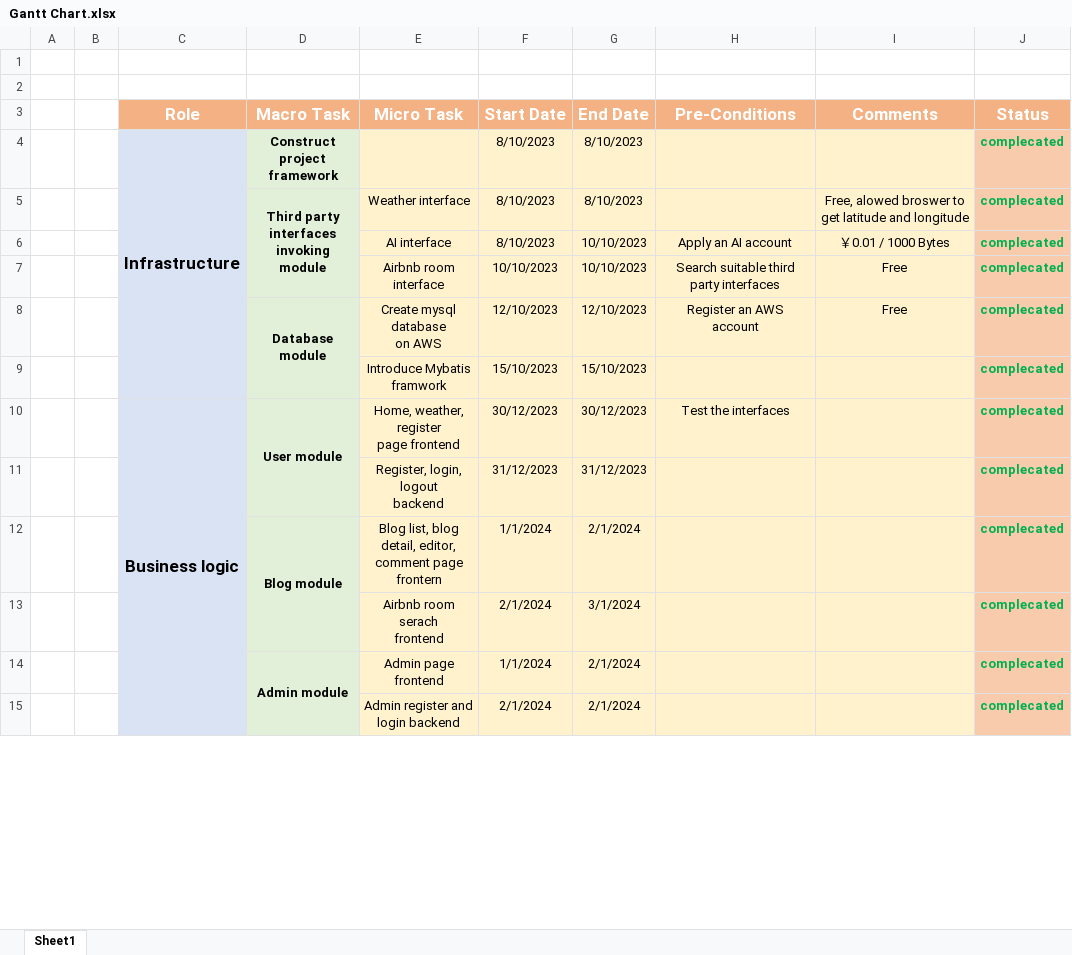
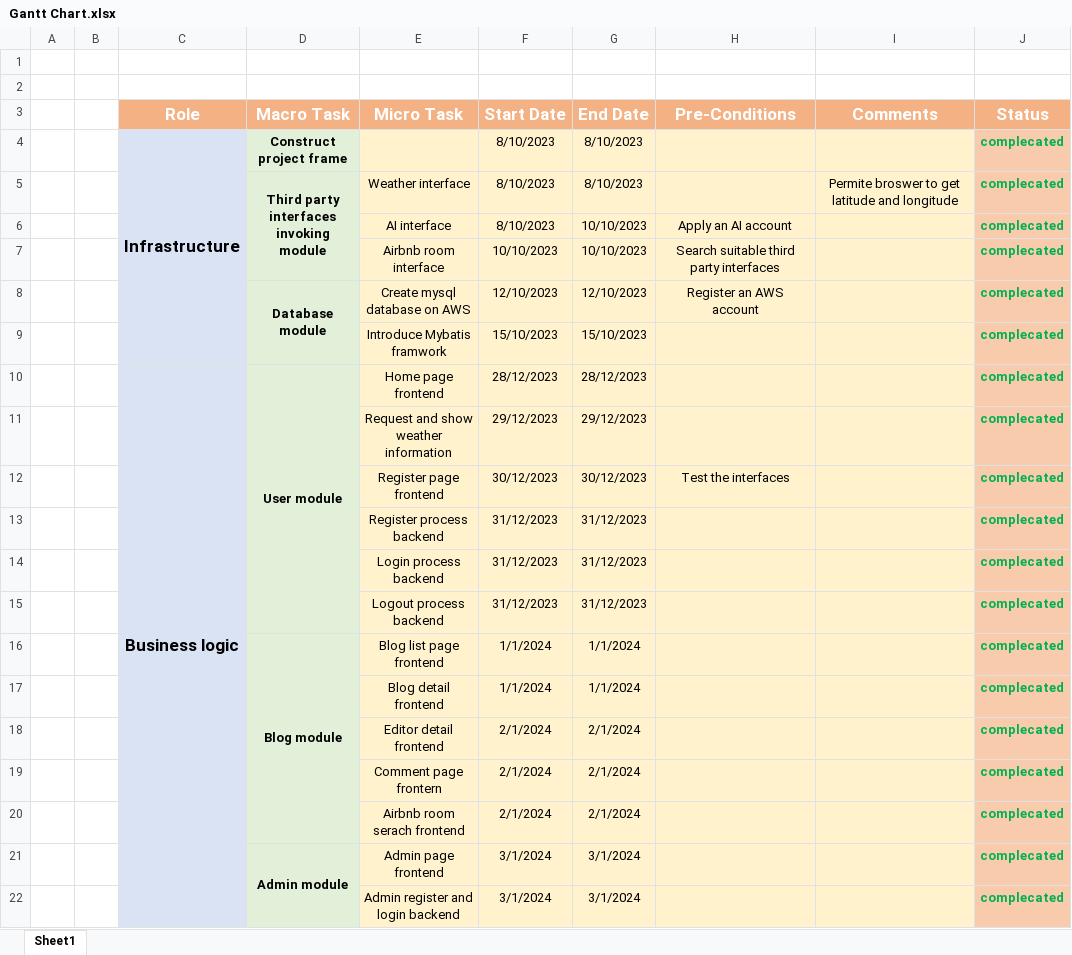
Before and after one commit to NewHorizon2023/journey, an Excel workbook: final-project-report/Gantt Chart.xlsx, sheet Sheet1, drawn as a sheet; only a part is shown; values as stored, in another font and other column widths than the file's, no borders; removed rows and columns are numbered as before the commit, all else as after; ↵ is a line break in a cell; the diff covers the shown part only; the diff names each change by its address in the sheet, - before the commit and + after, or states it on an @@ line.

Commit message:
Update Gantt Chart

```diff
--- a/final-project-report/Gantt Chart.xlsx (sheet Sheet1)
+++ b/final-project-report/Gantt Chart.xlsx (sheet Sheet1)
-D4 (Macro Task): Construct project ↵ framework
+D4 (Macro Task): Construct ↵ project frame
-I5 (Comments): Free, alowed broswer to…
+I5 (Comments): Permite broswer to…
-I6 (Comments): ￥0.01 / 1000 Bytes
+I6 (Comments): (empty)
-I7:I8 (Comments): Free
+I7:I8 (Comments): (empty)
-E8 (Micro Task): Create mysql database ↵ on AWS
+E8 (Micro Task): Create mysql ↵ database on AWS
+row 10:  |  | Business logic | User module | Home page frontend | 28/12/2023 | 28/12/2023 |  |  | complecated
+row 11:  |  |  |  | Request and show ↵ weather information | 29/12/2023 | 29/12/2023 |  |  | complecated
-C12 (Role): Business logic
+C12 (Role): (empty)
-C10:C15 merged
-D12 (Macro Task): User module
+D12 (Macro Task): (empty)
-D12 fill: #E2F0D9
+D12 fill: none
-D10:D11 merged
-E12 (Micro Task): Home, weather, register ↵ page frontend
+E12 (Micro Task): Register page frontend
+row 13:  |  |  |  | Register process backend | 31/12/2023 | 31/12/2023 |  |  | complecated
+row 14:  |  |  |  | Login process backend | 31/12/2023 | 31/12/2023 |  |  | complecated
-D15 fill: #E2F0D9
+D15 fill: none
-E15 (Micro Task): Register, login, logout ↵ backend
+E15 (Micro Task): Logout process backend
-C16 fill: #DAE3F3
+C16 fill: none
-E16 (Micro Task): Blog list, blog detail, editor, ↵ comment page frontern
+E16 (Micro Task): Blog list page frontend
-G16 (End Date): 2/1/2024
+G16 (End Date): 1/1/2024
+row 17:  |  |  |  | Blog detail frontend | 1/1/2024 | 1/1/2024 |  |  | complecated
+row 18:  |  |  |  | Editor detail frontend | 2/1/2024 | 2/1/2024 |  |  | complecated
+row 19:  |  |  |  | Comment page frontern | 2/1/2024 | 2/1/2024 |  |  | complecated
-C20:C22 fill: #DAE3F3
+C20:C22 fill: none
-D20 fill: #E2F0D9
+D20 fill: none
-E20 (Micro Task): Airbnb room serach ↵ frontend
+E20 (Micro Task): Airbnb room ↵ serach frontend
-G20 (End Date): 3/1/2024
+G20 (End Date): 2/1/2024
-F21 (Start Date): 1/1/2024
+F21 (Start Date): 3/1/2024
-G21:G22 (End Date): 2/1/2024
+G21:G22 (End Date): 3/1/2024
-F22 (Start Date): 2/1/2024
+F22 (Start Date): 3/1/2024
```
Also changed, not shown: 10 edited cells elsewhere in this sheet.
